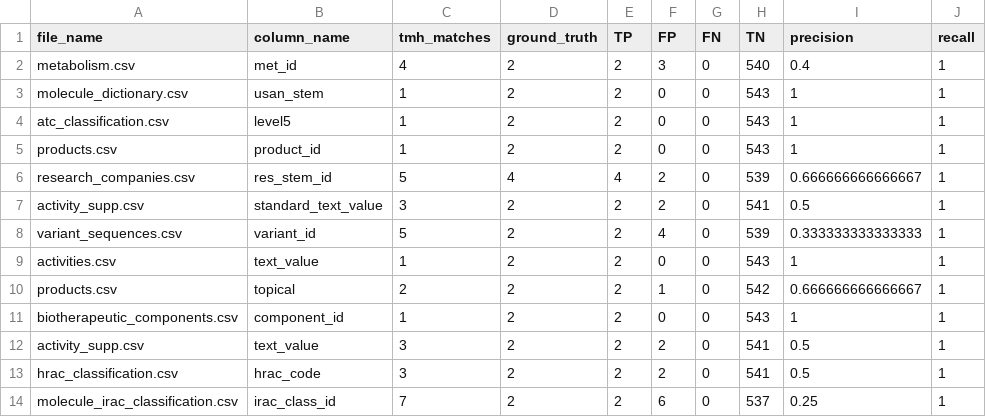
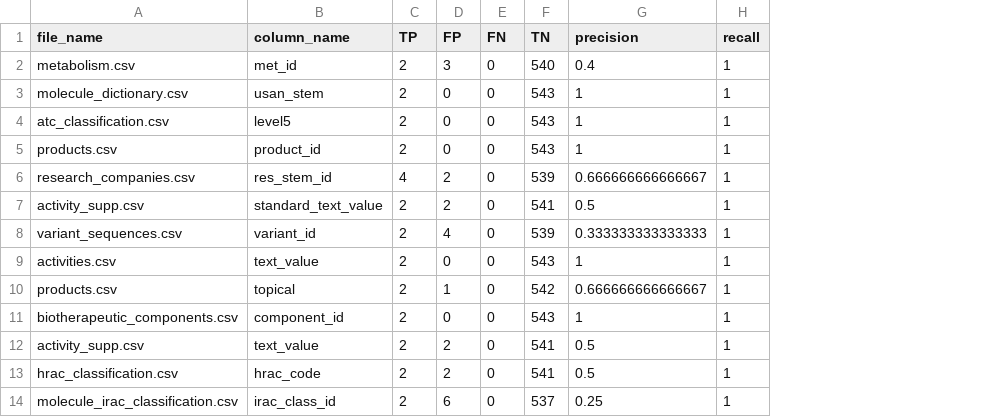
Before and after one commit to sadia-4/SketchJoin, a CSV file: lazo_results/evaluation_results_chembl.csv, drawn as a sheet; only a part is shown; the diff names each change by its address in the sheet, - before the commit and + after, or states it on an @@ line.

Commit message:
Update evaluation_results_chembl.csv

```diff
--- a/lazo_results/evaluation_results_chembl.csv
+++ b/lazo_results/evaluation_results_chembl.csv
-column C (tmh_matches), rows 2-14: 4 | 1 | 1 | 1 | 5 | 3 | 5 | 1 | 2 | 1 | 3 | 3 | 7
-column D (ground_truth), rows 2-14: 2 | 2 | 2 | 2 | 4 | 2 | 2 | 2 | 2 | 2 | 2 | 2 | 2
```
